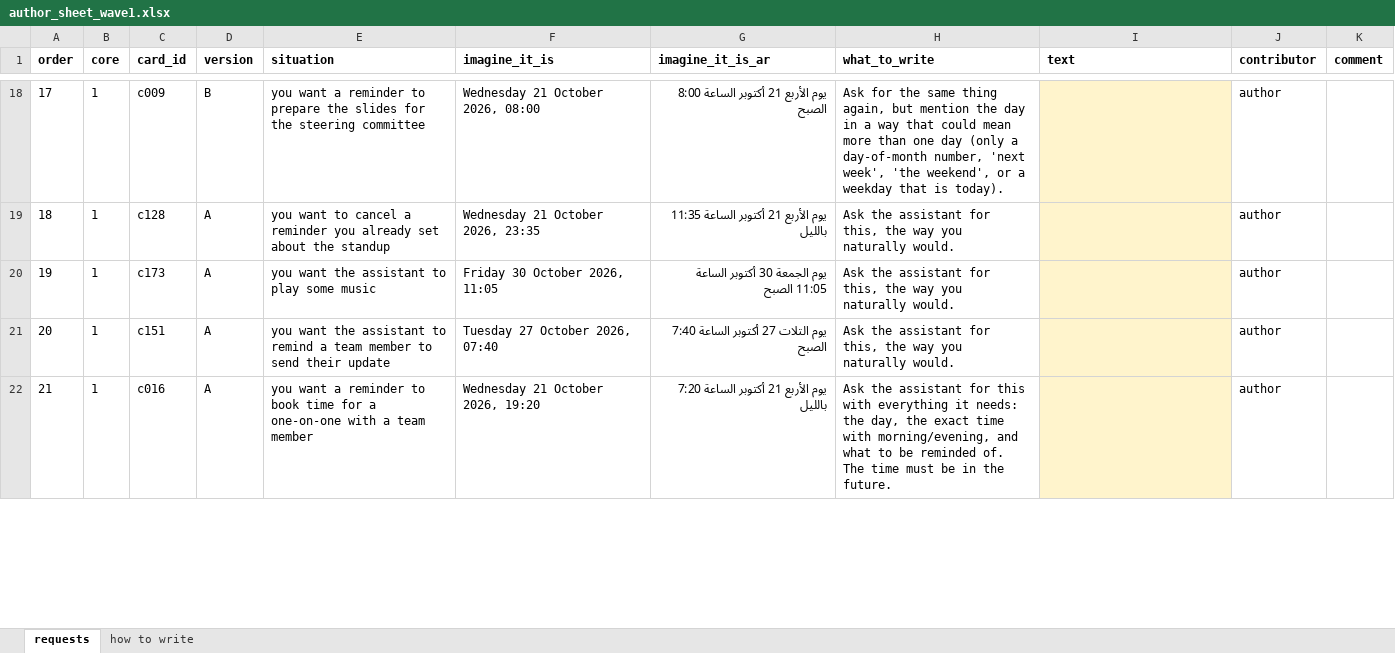
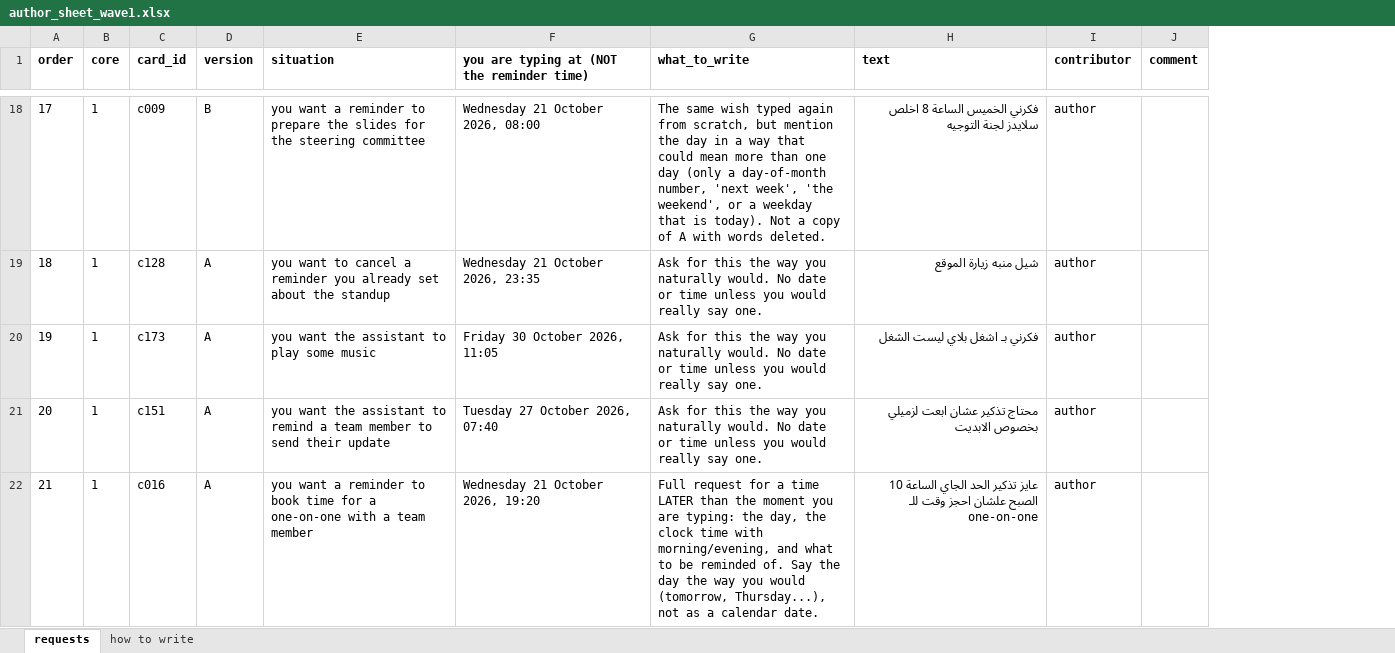
Before and after one commit to aminayousef2011/athar-chat, an Excel workbook: contrib/author_sheet_wave1.xlsx, sheet requests, drawn as a sheet; only a part is shown, gaps mark what is left out; values as stored, in another font and other column widths than the file's, no borders; removed rows and columns are numbered as before the commit, all else as after; the diff covers the shown part only; the diff names each change by its address in the sheet, - before the commit and + after, or states it on an @@ line.

```diff
--- a/contrib/author_sheet_wave1.xlsx (sheet requests)
+++ b/contrib/author_sheet_wave1.xlsx (sheet requests)
-column G (imagine_it_is_ar), rows 18-22: يوم الأربع 21 أكتوبر الساعة 8:00 الصبح | يوم الأربع 21 أكتوبر الساعة 11:35 بالليل | يوم الجمعة 30 أكتوبر الساعة 11:05 الصبح | يوم التلات 27 أكتوبر الساعة 7:40 الصبح | يوم الأربع 21 أكتوبر الساعة 7:20 بالليل
-F1: imagine_it_is
+F1: you are typing at (NOT the reminder time)
-G18 (what_to_write): Ask for the same thing again, but mention the day in a way that could mean more than one day (only a day-of-month number, 'next week', 'the weekend', or a weekday that is today).
+G18 (what_to_write): The same wish typed again from scratch, but mention the day in a way that could mean more than one day (only a day-of-month number, 'next week', 'the weekend', or a weekday that is today). Not a copy of A with words deleted.
-H18:H22 fill: #FFF4CC
+H18:H22 fill: none
-H18 (text): (empty)
+H18 (text): فكرني الخميس الساعة 8 اخلص سلايدز لجنة التوجيه
-G19:G21 (what_to_write): Ask the assistant for this, the way you naturally would.
+G19:G21 (what_to_write): Ask for this the way you naturally would. No date or time unless you would really say one.
-H19 (text): (empty)
+H19 (text): شيل منبه زيارة الموقع
-H20 (text): (empty)
+H20 (text): فكرني بـ اشغل بلاي ليست الشغل
-H21 (text): (empty)
+H21 (text): محتاج تذكير عشان ابعت لزميلي بخصوص الابديت
-G22 (what_to_write): Ask the assistant for this with everything it needs: the day, the exact time with morning/evening, and what to be reminded of. The time must be in the future.
+G22 (what_to_write): Full request for a time LATER than the moment you are typing: the day, the clock time with morning/evening, and what to be reminded of. Say the day the way you would (tomorrow, Thursday...), not as a calendar date.
-H22 (text): (empty)
+H22 (text): عايز تذكير الحد الجاي الساعة 10 الصبح علشان احجز وقت للـ one-on-one
```
Also changed, not shown: 290 edited cells and cell formats elsewhere in this sheet, sheet how to write, 14 other files.
